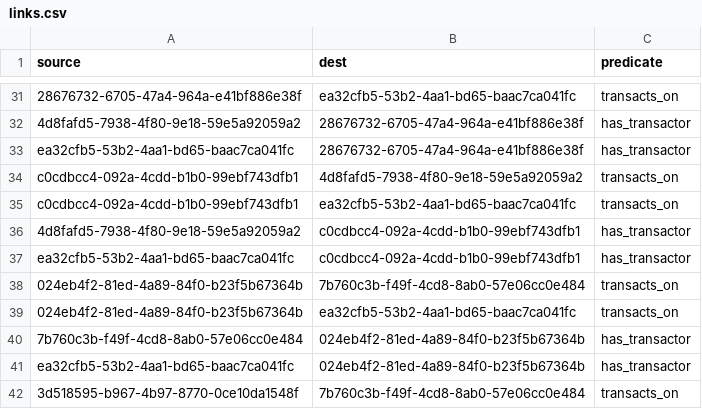
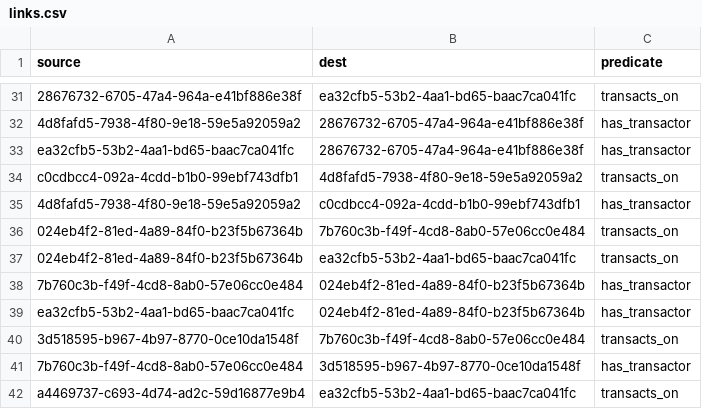
Before and after one commit to simulacrumb-glm/treegraph-graph, a CSV file: poc/links.csv, drawn as a sheet; only a part is shown, gaps mark what is left out; the shorter side is filled out with more unchanged rows.

Commit message:
remove cBridge-bsc links

```diff
--- a/poc/links.csv
+++ b/poc/links.csv
@@ -34,5 +34,3 @@ ea32cfb5-53b2-4aa1-bd65-baac7ca041fc|28676732-6705-47a4-964a-e41bf886e38f|has_tr
 c0cdbcc4-092a-4cdd-b1b0-99ebf743dfb1|4d8fafd5-7938-4f80-9e18-59e5a92059a2|transacts_on
-c0cdbcc4-092a-4cdd-b1b0-99ebf743dfb1|ea32cfb5-53b2-4aa1-bd65-baac7ca041fc|transacts_on
 4d8fafd5-7938-4f80-9e18-59e5a92059a2|c0cdbcc4-092a-4cdd-b1b0-99ebf743dfb1|has_transactor
-ea32cfb5-53b2-4aa1-bd65-baac7ca041fc|c0cdbcc4-092a-4cdd-b1b0-99ebf743dfb1|has_transactor
 024eb4f2-81ed-4a89-84f0-b23f5b67364b|7b760c3b-f49f-4cd8-8ab0-57e06cc0e484|transacts_on
```
